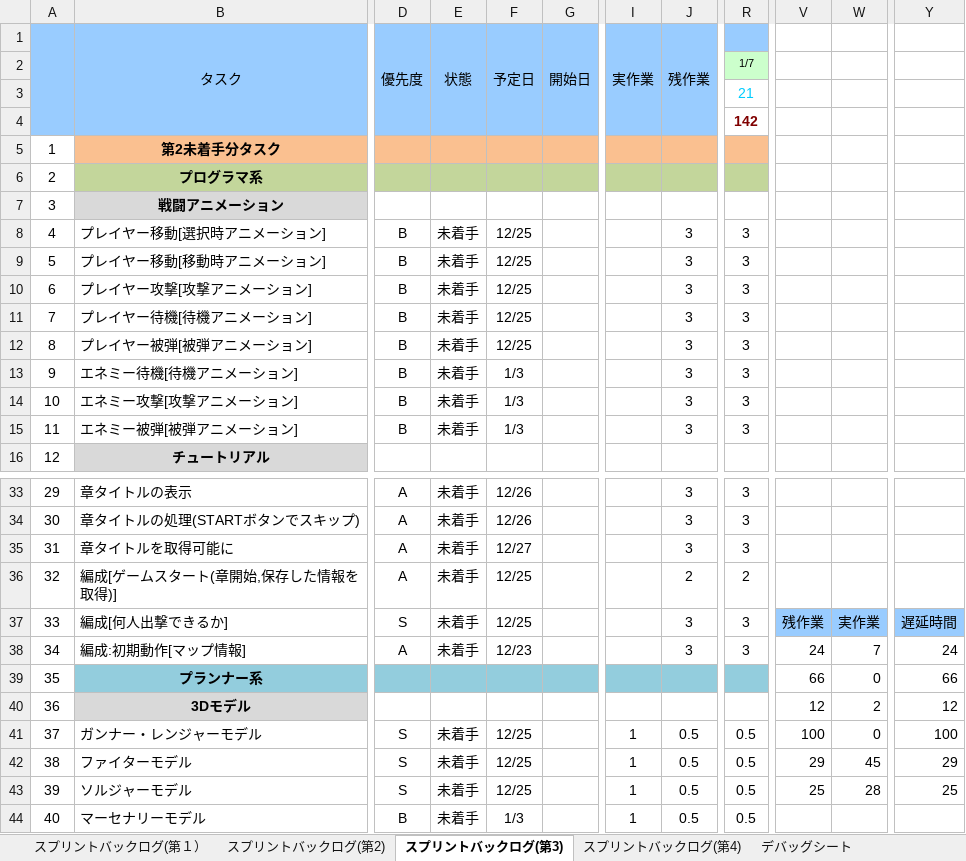
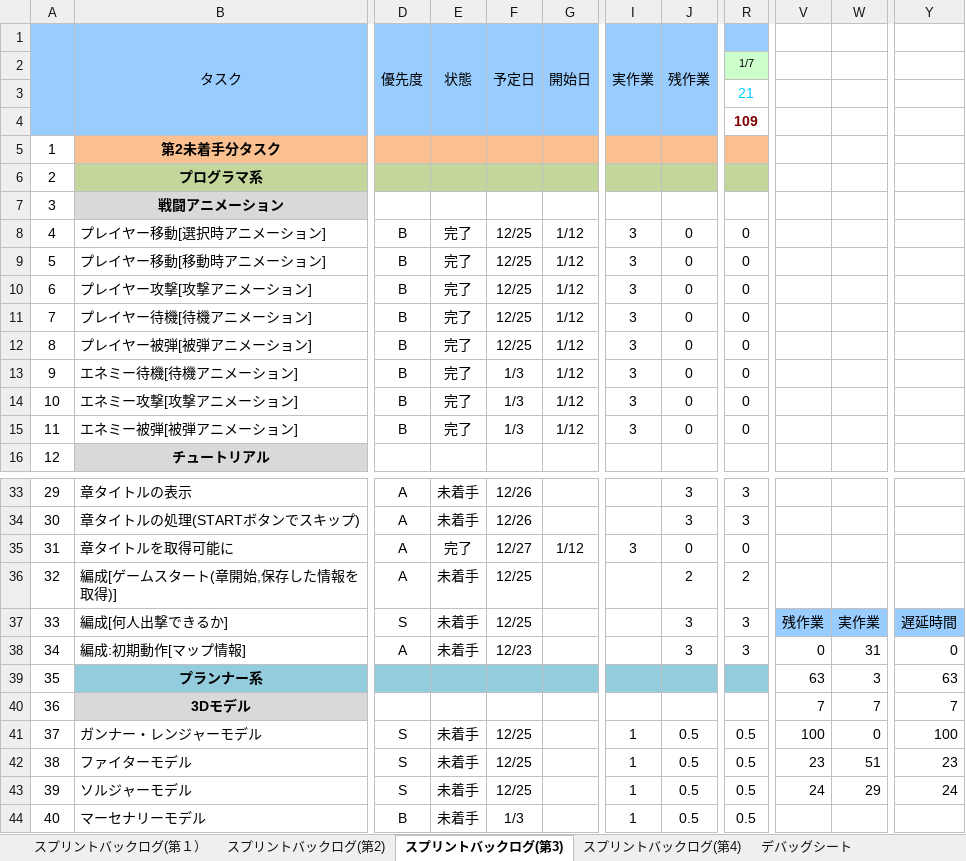
Before and after one commit to TaigaMizunuma/FreewheelExciter, an Excel workbook: Godlibrary/BackLog.xlsx, sheet スプリントバックログ(第3), drawn as a sheet; only a part is shown, gaps mark what is left out; values as stored, in another font and other column widths than the file's, no borders; charts and pictures and conditional formats not drawn; the diff covers the shown part only; the diff names each change by its address in the sheet, - before the commit and + after, or states it on an @@ line.

```diff
--- a/Godlibrary/BackLog.xlsx (sheet スプリントバックログ(第3))
+++ b/Godlibrary/BackLog.xlsx (sheet スプリントバックログ(第3))
-R4: 142
+R4: 109
-E8:E15: 未着手
+E8:E15: 完了
-G8:G15: (empty)
+G8:G15: 1/12
-I8:I15: (empty)
+I8:I15: 3
-J8:J15: 3
+J8:J15: 0
-R8:R15: 3
+R8:R15: 0
-E35: 未着手
+E35: 完了
-G35: (empty)
+G35: 1/12
-I35: (empty)
+I35: 3
-J35: 3
+J35: 0
-R35: 3
+R35: 0
-V38: 24
+V38: 0
-W38: 7
+W38: 31
-Y38: 24
+Y38: 0
-V39: 66
+V39: 63
-W39: 0
+W39: 3
-Y39: 66
+Y39: 63
-V40: 12
+V40: 7
-W40: 2
+W40: 7
-Y40: 12
+Y40: 7
-V42: 29
+V42: 23
-W42: 45
+W42: 51
-Y42: 29
+Y42: 23
-V43: 25
+V43: 24
-W43: 28
+W43: 29
-Y43: 25
+Y43: 24
```
Also changed, not shown: 24 edited cells elsewhere in this sheet, sheet スプリントバックログ(第4), sheet スプリントバックログ(第2), formulas that keep their value.
